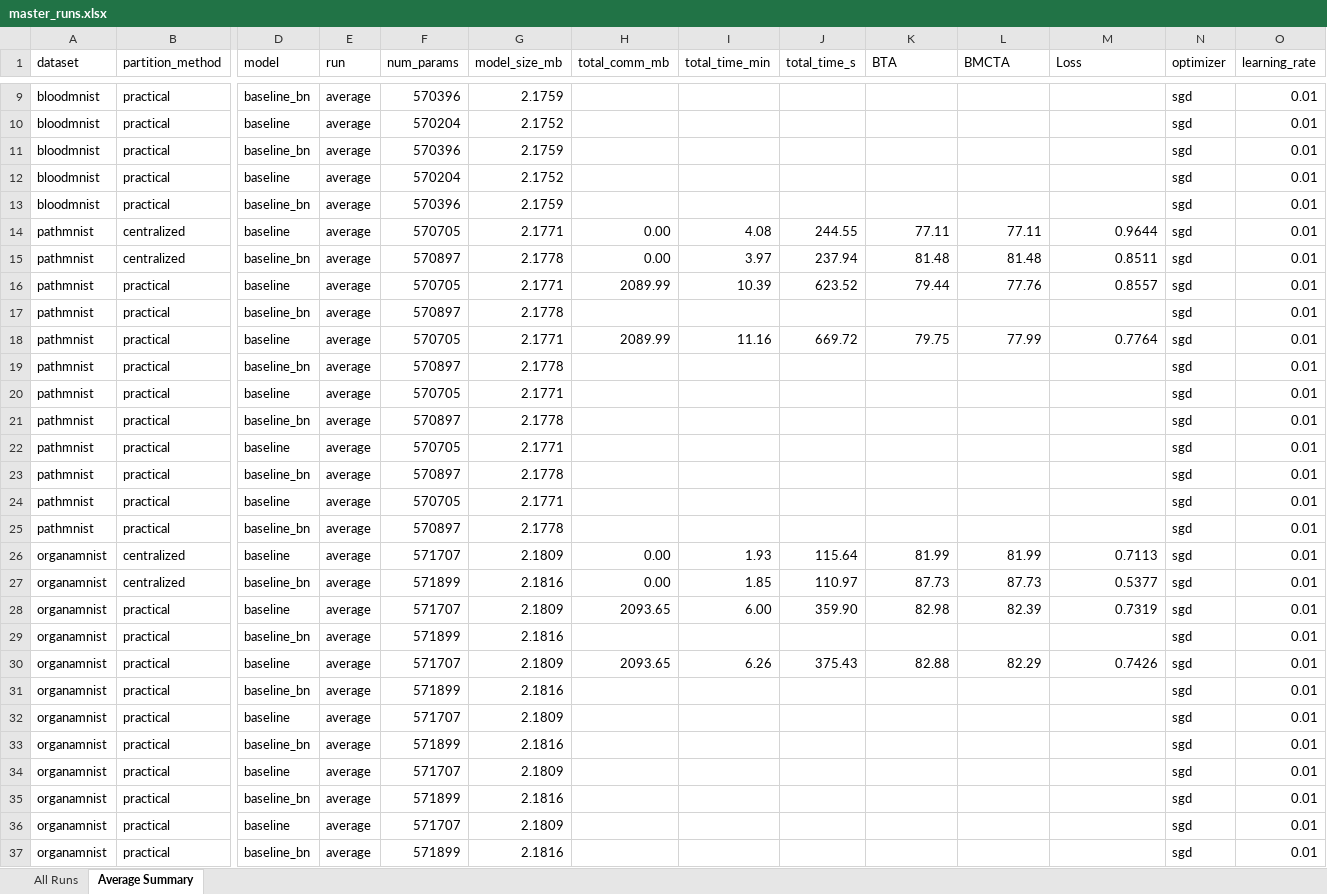
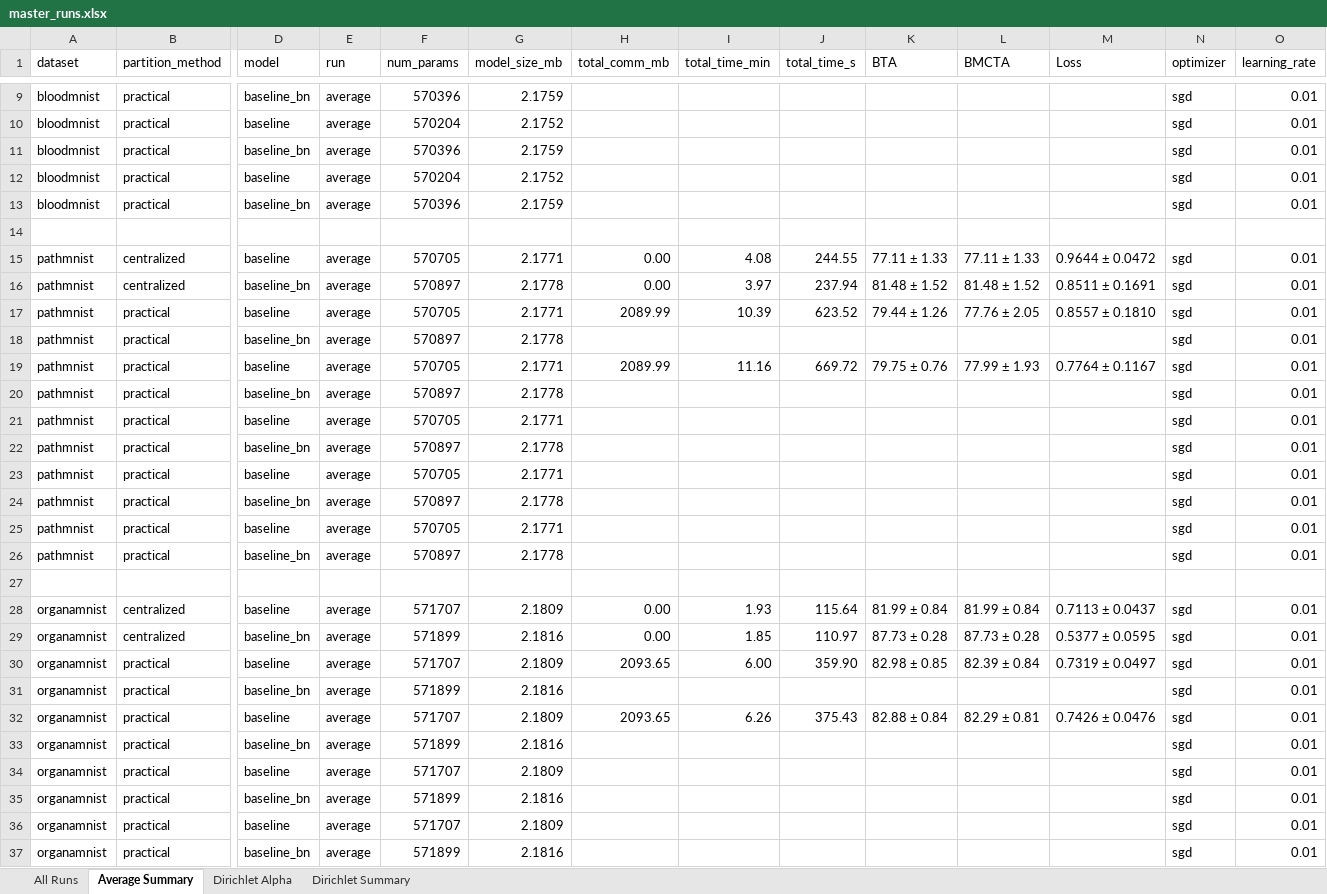
Before and after one commit to fedmed-FA26AI28/FedMed_20K, an Excel workbook: CSV file/master_runs.xlsx, sheet Average Summary, drawn as a sheet; only a part is shown, gaps mark what is left out; the shorter side is filled out with more unchanged rows; values as stored, in another font and other column widths than the file's, no cell formats; addresses are those after the commit; rows hold the shown columns only; the diff covers the shown part only; the diff names each change by its address in the sheet, - before the commit and + after, or states it on an @@ line.

Commit message:
feat(partitions): add Dirichlet alpha 0.1 and 0.3 partitions (seeds 42-46), multi-sheet Excel tracking, and client evaluation safety guards

```diff
--- a/CSV file/master_runs.xlsx (sheet Average Summary)
+++ b/CSV file/master_runs.xlsx (sheet Average Summary)
+sheet tab: Dirichlet Alpha
+sheet tab: Dirichlet Summary
+row 14: (empty)
-K15 (BTA): 77.11
+K15 (BTA): 77.11 ± 1.33
-L15 (BMCTA): 77.11
+L15 (BMCTA): 77.11 ± 1.33
-M15 (Loss): 0.9644
+M15 (Loss): 0.9644 ± 0.0472
-K16 (BTA): 81.48
+K16 (BTA): 81.48 ± 1.52
-L16 (BMCTA): 81.48
+L16 (BMCTA): 81.48 ± 1.52
-M16 (Loss): 0.8511
+M16 (Loss): 0.8511 ± 0.1691
-K17 (BTA): 79.44
+K17 (BTA): 79.44 ± 1.26
-L17 (BMCTA): 77.76
+L17 (BMCTA): 77.76 ± 2.05
-M17 (Loss): 0.8557
+M17 (Loss): 0.8557 ± 0.1810
-K19 (BTA): 79.75
+K19 (BTA): 79.75 ± 0.76
-L19 (BMCTA): 77.99
+L19 (BMCTA): 77.99 ± 1.93
-M19 (Loss): 0.7764
+M19 (Loss): 0.7764 ± 0.1167
+row 27: (empty)
-K28 (BTA): 81.99
+K28 (BTA): 81.99 ± 0.84
-L28 (BMCTA): 81.99
+L28 (BMCTA): 81.99 ± 0.84
-M28 (Loss): 0.7113
+M28 (Loss): 0.7113 ± 0.0437
-K29 (BTA): 87.73
+K29 (BTA): 87.73 ± 0.28
-L29 (BMCTA): 87.73
+L29 (BMCTA): 87.73 ± 0.28
-M29 (Loss): 0.5377
+M29 (Loss): 0.5377 ± 0.0595
-K30 (BTA): 82.98
+K30 (BTA): 82.98 ± 0.85
-L30 (BMCTA): 82.39
+L30 (BMCTA): 82.39 ± 0.84
-M30 (Loss): 0.7319
+M30 (Loss): 0.7319 ± 0.0497
-K32 (BTA): 82.88
+K32 (BTA): 82.88 ± 0.84
-L32 (BMCTA): 82.29
+L32 (BMCTA): 82.29 ± 0.81
-M32 (Loss): 0.7426
+M32 (Loss): 0.7426 ± 0.0476
```
Also changed, not shown: 12 edited cells elsewhere in this sheet, sheet All Runs, cell formats, 47 other files.
